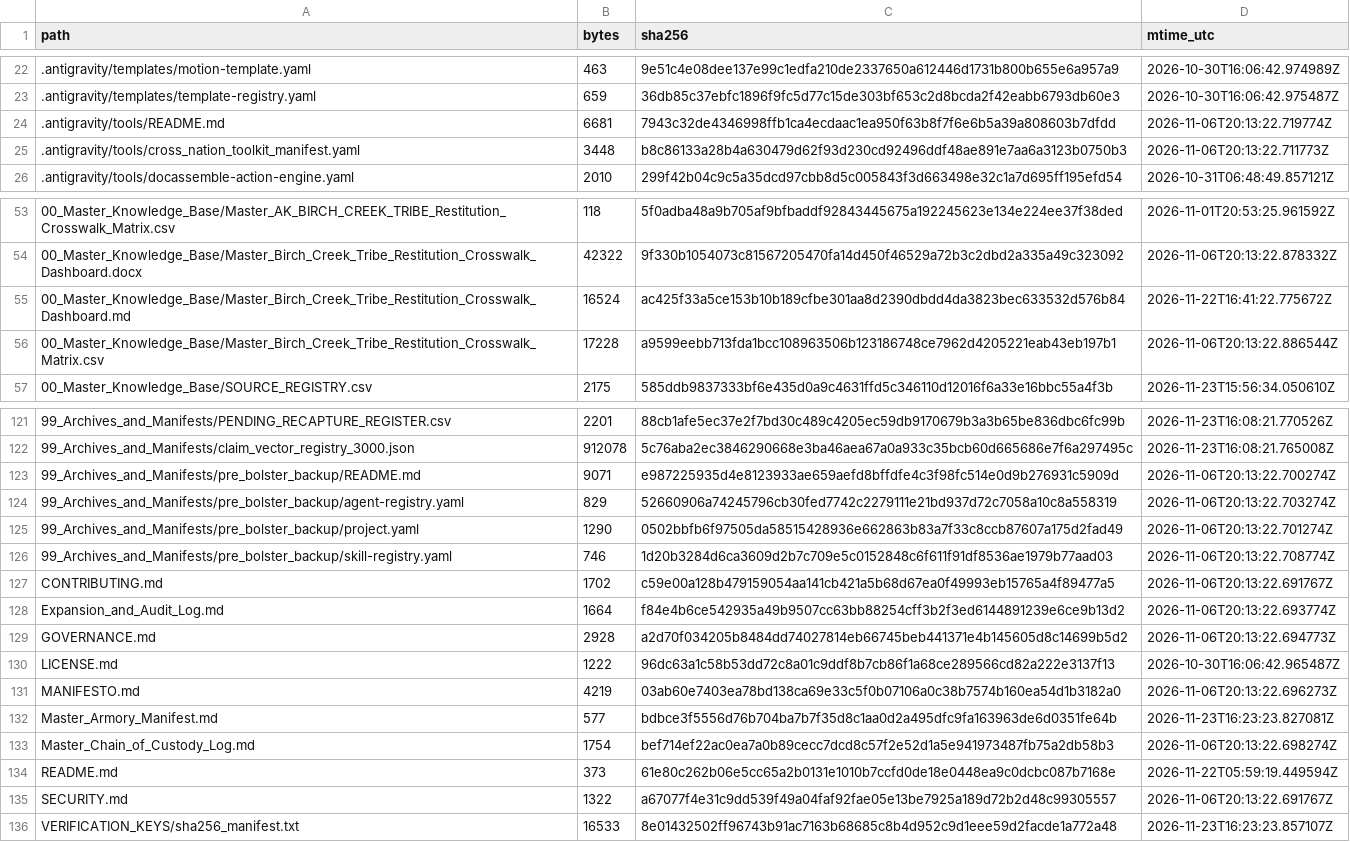
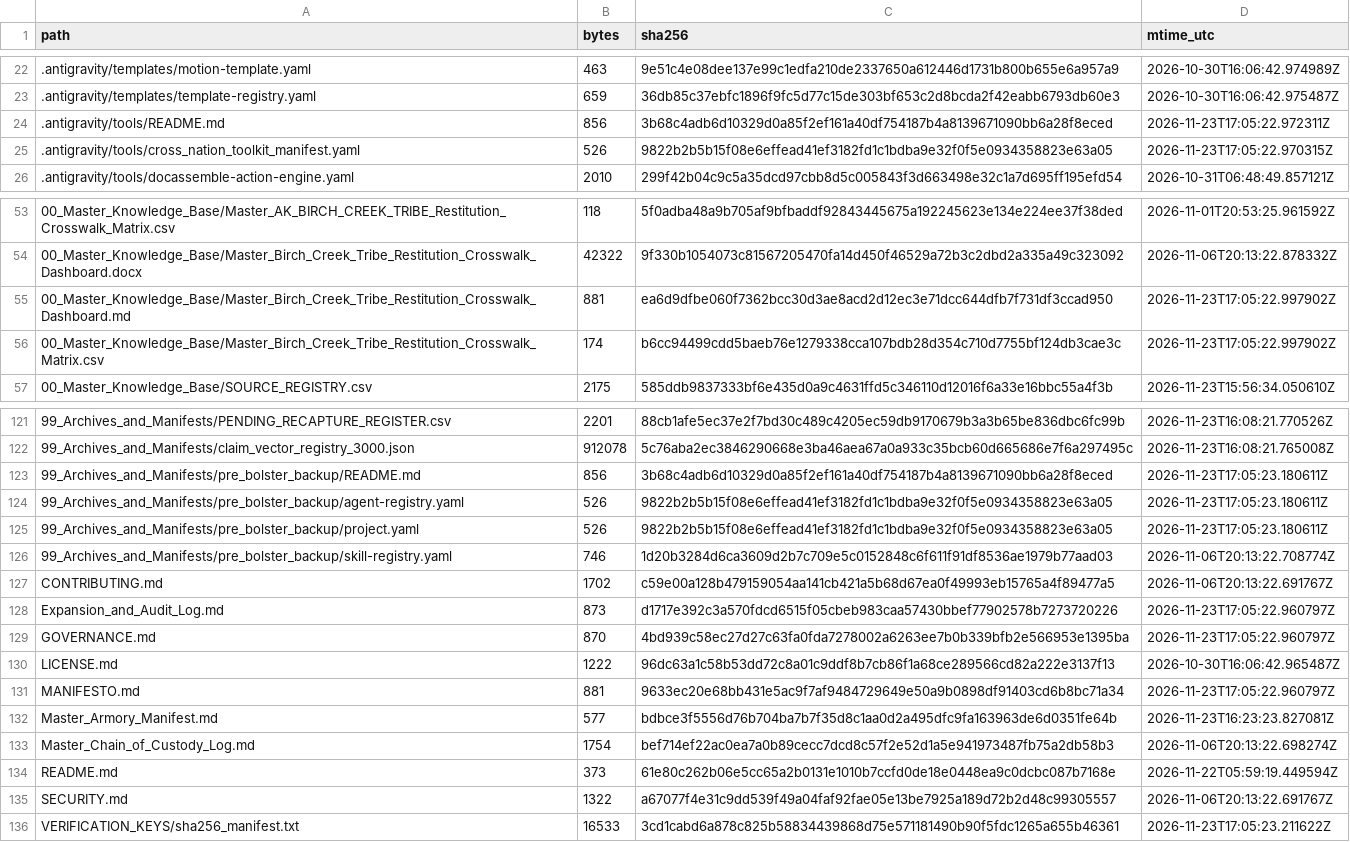
Before and after one commit to GlobalRestitutionAlliance/turtle-island-us-ak-birch-creek-tribe-master-litigation, a CSV file: 99_Archives_and_Manifests/MANIFEST_SHA256.csv, drawn as a sheet; only a part is shown, gaps mark what is left out; the diff covers the shown part only.

```diff
--- a/99_Archives_and_Manifests/MANIFEST_SHA256.csv
+++ b/99_Archives_and_Manifests/MANIFEST_SHA256.csv
@@ -23,4 +23,4 @@ path,bytes,sha256,mtime_utc
 .antigravity/templates/template-registry.yaml,659,36db85c37ebfc1896f9fc5d77c15de303bf653c2d8bcda2f42eabb6793db60e3,2026-10-30T16:06:42.975487Z
-.antigravity/tools/README.md,6681,7943c32de4346998ffb1ca4ecdaac1ea950f63b8f7f6e6b5a39a808603b7dfdd,2026-11-06T20:13:22.719774Z
-.antigravity/tools/cross_nation_toolkit_manifest.yaml,3448,b8c86133a28b4a630479d62f93d230cd92496ddf48ae891e7aa6a3123b0750b3,2026-11-06T20:13:22.711773Z
+.antigravity/tools/README.md,856,3b68c4adb6d10329d0a85f2ef161a40df754187b4a8139671090bb6a28f8eced,2026-11-23T17:05:22.972311Z
+.antigravity/tools/cross_nation_toolkit_manifest.yaml,526,9822b2b5b15f08e6effead41ef3182fd1c1bdba9e32f0f5e0934358823e63a05,2026-11-23T17:05:22.970315Z
 .antigravity/tools/docassemble-action-engine.yaml,2010,299f42b04c9c5a35dcd97cbb8d5c005843f3d663498e32c1a7d695ff195efd54,2026-10-31T06:48:49.857121Z
@@ -54,4 +54,4 @@ path,bytes,sha256,mtime_utc
 00_Master_Knowledge_Base/Master_Birch_Creek_Tribe_Restitution_Crosswalk_Dashboard.docx,42322,9f330b1054073c81567205470fa14d450f46529a72b3c2dbd2a335a49c323092,2026-11-06T20:13:22.878332Z
-00_Master_Knowledge_Base/Master_Birch_Creek_Tribe_Restitution_Crosswalk_Dashboard.md,16524,ac425f33a5ce153b10b189cfbe301aa8d2390dbdd4da3823bec633532d576b84,2026-11-22T16:41:22.775672Z
-00_Master_Knowledge_Base/Master_Birch_Creek_Tribe_Restitution_Crosswalk_Matrix.csv,17228,a9599eebb713fda1bcc108963506b123186748ce7962d4205221eab43eb197b1,2026-11-06T20:13:22.886544Z
+00_Master_Knowledge_Base/Master_Birch_Creek_Tribe_Restitution_Crosswalk_Dashboard.md,881,ea6d9dfbe060f7362bcc30d3ae8acd2d12ec3e71dcc644dfb7f731df3ccad950,2026-11-23T17:05:22.997902Z
+00_Master_Knowledge_Base/Master_Birch_Creek_Tribe_Restitution_Crosswalk_Matrix.csv,174,b6cc94499cdd5baeb76e1279338cca107bdb28d354c710d7755bf124db3cae3c,2026-11-23T17:05:22.997902Z
 00_Master_Knowledge_Base/SOURCE_REGISTRY.csv,2175,585ddb9837333bf6e435d0a9c4631ffd5c346110d12016f6a33e16bbc55a4f3b,2026-11-23T15:56:34.050610Z
@@ -122,11 +122,11 @@ path,bytes,sha256,mtime_utc
 99_Archives_and_Manifests/claim_vector_registry_3000.json,912078,5c76aba2ec3846290668e3ba46aea67a0a933c35bcb60d665686e7f6a297495c,2026-11-23T16:08:21.765008Z
-99_Archives_and_Manifests/pre_bolster_backup/README.md,9071,e987225935d4e8123933ae659aefd8bffdfe4c3f98fc514e0d9b276931c5909d,2026-11-06T20:13:22.700274Z
-99_Archives_and_Manifests/pre_bolster_backup/agent-registry.yaml,829,52660906a74245796cb30fed7742c2279111e21bd937d72c7058a10c8a558319,2026-11-06T20:13:22.703274Z
-99_Archives_and_Manifests/pre_bolster_backup/project.yaml,1290,0502bbfb6f97505da58515428936e662863b83a7f33c8ccb87607a175d2fad49,2026-11-06T20:13:22.701274Z
+99_Archives_and_Manifests/pre_bolster_backup/README.md,856,3b68c4adb6d10329d0a85f2ef161a40df754187b4a8139671090bb6a28f8eced,2026-11-23T17:05:23.180611Z
+99_Archives_and_Manifests/pre_bolster_backup/agent-registry.yaml,526,9822b2b5b15f08e6effead41ef3182fd1c1bdba9e32f0f5e0934358823e63a05,2026-11-23T17:05:23.180611Z
+99_Archives_and_Manifests/pre_bolster_backup/project.yaml,526,9822b2b5b15f08e6effead41ef3182fd1c1bdba9e32f0f5e0934358823e63a05,2026-11-23T17:05:23.180611Z
 99_Archives_and_Manifests/pre_bolster_backup/skill-registry.yaml,746,1d20b3284d6ca3609d2b7c709e5c0152848c6f611f91df8536ae1979b77aad03,2026-11-06T20:13:22.708774Z
 CONTRIBUTING.md,1702,c59e00a128b479159054aa141cb421a5b68d67ea0f49993eb15765a4f89477a5,2026-11-06T20:13:22.691767Z
-Expansion_and_Audit_Log.md,1664,f84e4b6ce542935a49b9507cc63bb88254cff3b2f3ed6144891239e6ce9b13d2,2026-11-06T20:13:22.693774Z
-GOVERNANCE.md,2928,a2d70f034205b8484dd74027814eb66745beb441371e4b145605d8c14699b5d2,2026-11-06T20:13:22.694773Z
+Expansion_and_Audit_Log.md,873,d1717e392c3a570fdcd6515f05cbeb983caa57430bbef77902578b7273720226,2026-11-23T17:05:22.960797Z
+GOVERNANCE.md,870,4bd939c58ec27d27c63fa0fda7278002a6263ee7b0b339bfb2e566953e1395ba,2026-11-23T17:05:22.960797Z
 LICENSE.md,1222,96dc63a1c58b53dd72c8a01c9ddf8b7cb86f1a68ce289566cd82a222e3137f13,2026-10-30T16:06:42.965487Z
-MANIFESTO.md,4219,03ab60e7403ea78bd138ca69e33c5f0b07106a0c38b7574b160ea54d1b3182a0,2026-11-06T20:13:22.696273Z
+MANIFESTO.md,881,9633ec20e68bb431e5ac9f7af9484729649e50a9b0898df91403cd6b8bc71a34,2026-11-23T17:05:22.960797Z
 Master_Armory_Manifest.md,577,bdbce3f5556d76b704ba7b7f35d8c1aa0d2a495dfc9fa163963de6d0351fe64b,2026-11-23T16:23:23.827081Z
@@ -135,2 +135,2 @@ README.md,373,61e80c262b06e5cc65a2b0131e1010b7ccfd0de18e0448ea9c0dcbc087b7168e,2
 SECURITY.md,1322,a67077f4e31c9dd539f49a04faf92fae05e13be7925a189d72b2d48c99305557,2026-11-06T20:13:22.691767Z
-VERIFICATION_KEYS/sha256_manifest.txt,16533,8e01432502ff96743b91ac7163b68685c8b4d952c9d1eee59d2facde1a772a48,2026-11-23T16:23:23.857107Z
+VERIFICATION_KEYS/sha256_manifest.txt,16533,3cd1cabd6a878c825b58834439868d75e571181490b90f5fdc1265a655b46361,2026-11-23T17:05:23.211622Z
```
Also changed, not shown: 27 edited cells elsewhere in this file, 20 other files.
